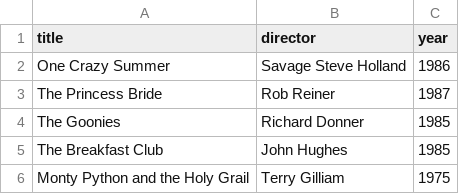
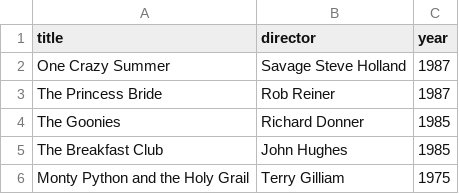
Before and after one commit to BuddahBelly/webflyx, a CSV file: classics.csv, drawn as a sheet.

Commit message:
F: update classics file

```diff
--- a/classics.csv
+++ b/classics.csv
@@ -1,3 +1,3 @@
 title, director, year
-One Crazy Summer, Savage Steve Holland, 1986
+One Crazy Summer, Savage Steve Holland, 1987
 The Princess Bride, Rob Reiner, 1987
```
